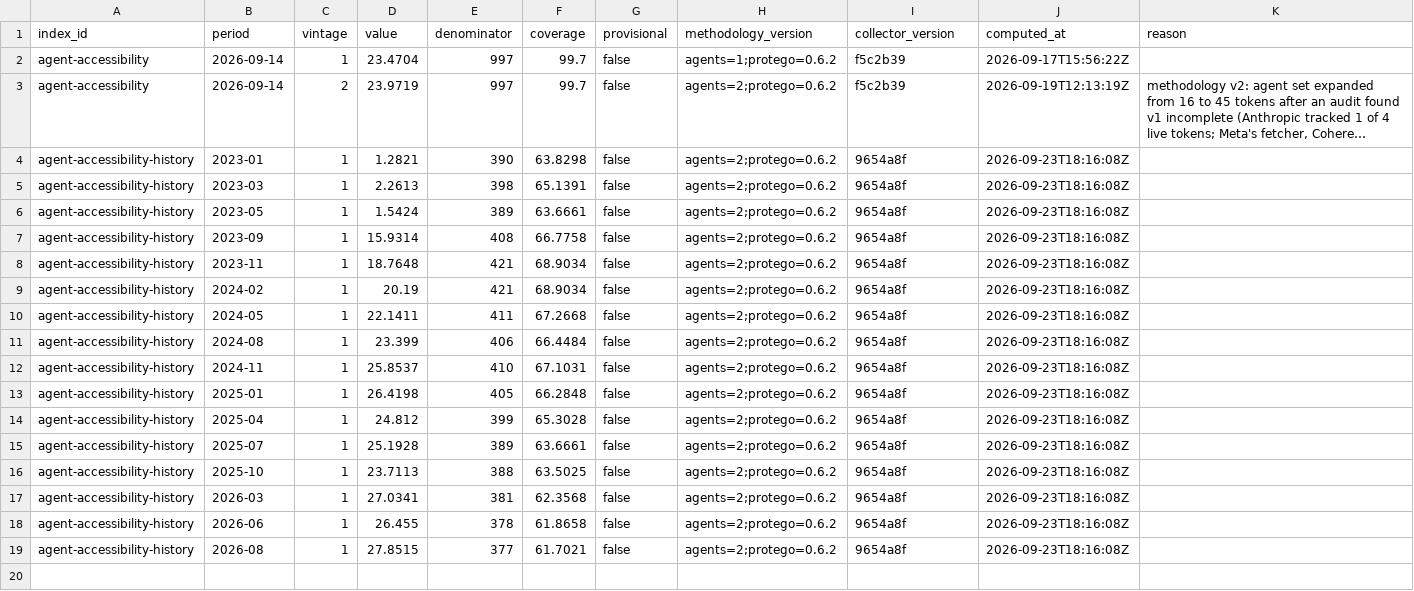
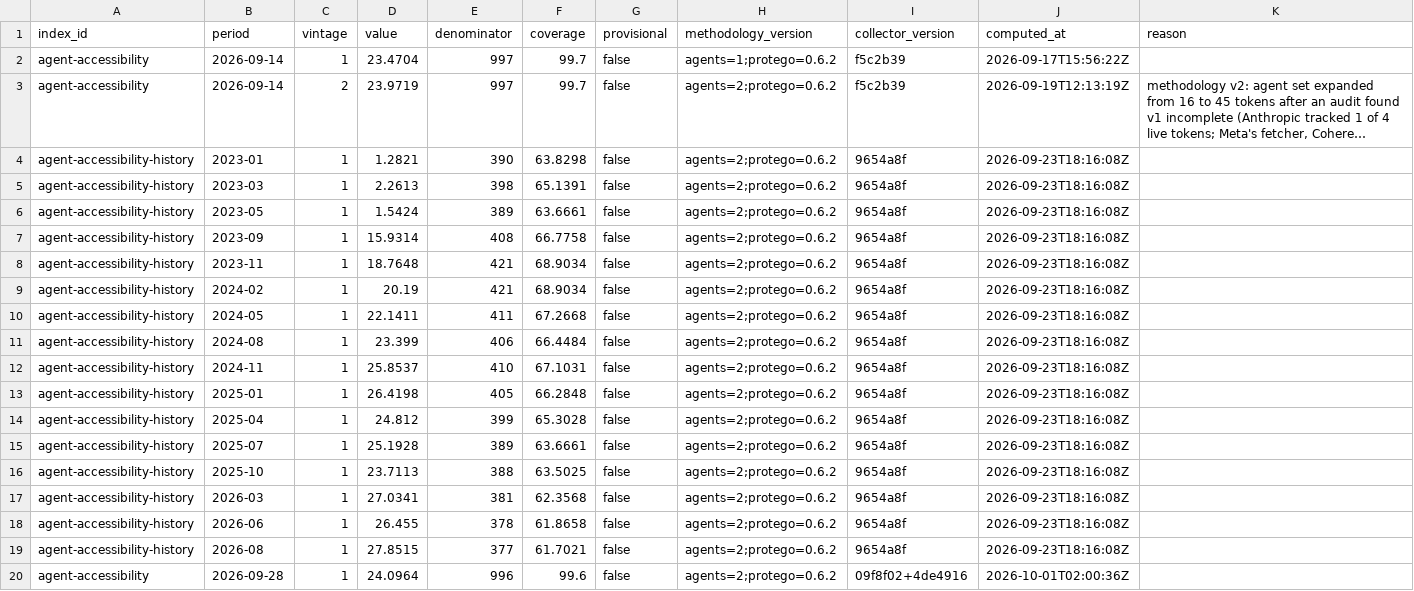
Before and after one commit to allanderek/tallyhouse, a CSV file: data/prints.csv, drawn as a sheet; long unchanged cells end in …; the diff names each change by its address in the sheet, - before the commit and + after, or states it on an @@ line.

```diff
--- a/data/prints.csv
+++ b/data/prints.csv
+row 20: agent-accessibility | 2026-09-28 | 1 | 24.0964 | 996 | 99.6 | false | agents=2;protego=0.6.2 | 09f8f02+4de4916 | 2026-10-01T02:00:36Z
```
Also changed, not shown: 1 other file.
